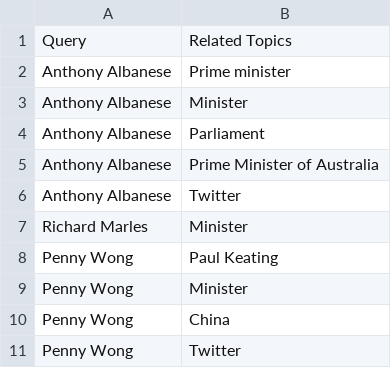
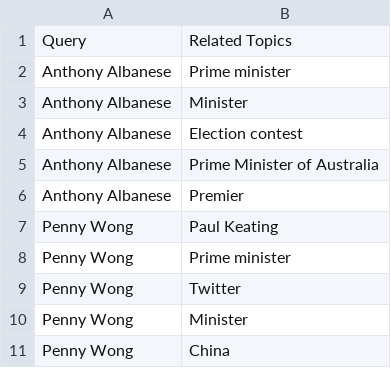
Before and after one commit to isentia-gapi/au_budget, a CSV file: search-30days-related-topics-politicians.csv, drawn as a sheet.

Commit message:
committing files

```diff
--- a/search-30days-related-topics-politicians.csv
+++ b/search-30days-related-topics-politicians.csv
@@ -3,9 +3,9 @@ Anthony Albanese,Prime minister
 Anthony Albanese,Minister
-Anthony Albanese,Parliament
+Anthony Albanese,Election contest
 Anthony Albanese,Prime Minister of Australia
-Anthony Albanese,Twitter
-Richard Marles,Minister
+Anthony Albanese,Premier
 Penny Wong,Paul Keating
+Penny Wong,Prime minister
+Penny Wong,Twitter
 Penny Wong,Minister
 Penny Wong,China
-Penny Wong,Twitter
```
